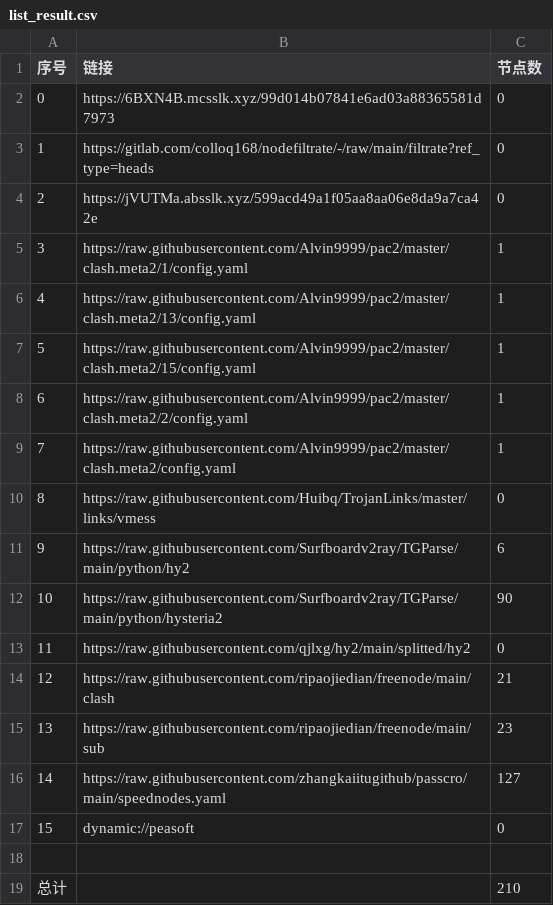
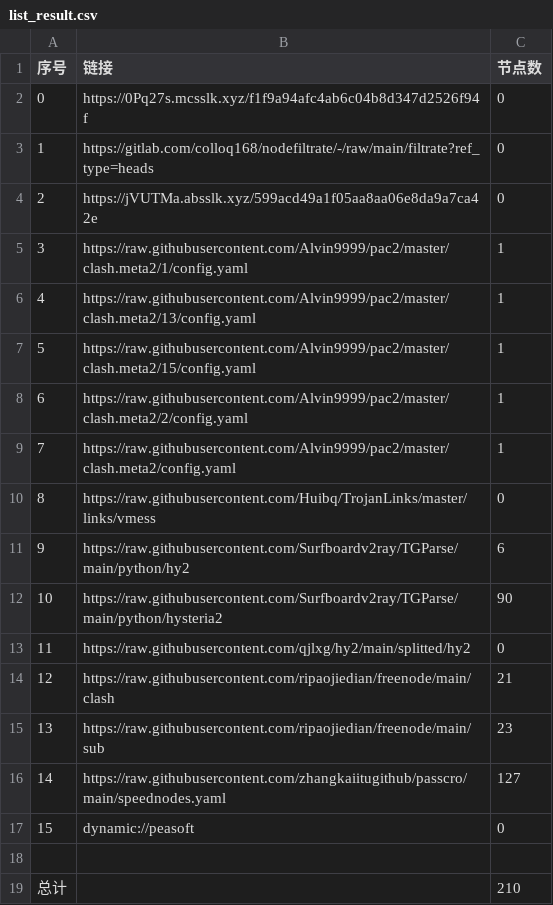
Before and after one commit to ileesen/AutoMergePublicNodes, a CSV file: list_result.csv, drawn as a sheet.

```diff
--- a/list_result.csv
+++ b/list_result.csv
@@ -1,3 +1,3 @@
 序号,链接,节点数
-0,https://6BXN4B.mcsslk.xyz/99d014b07841e6ad03a88365581d7973,0
+0,https://0Pq27s.mcsslk.xyz/f1f9a94afc4ab6c04b8d347d2526f94f,0
 1,https://gitlab.com/colloq168/nodefiltrate/-/raw/main/filtrate?ref_type=heads,0
```
Also changed, not shown: 5 other files.
